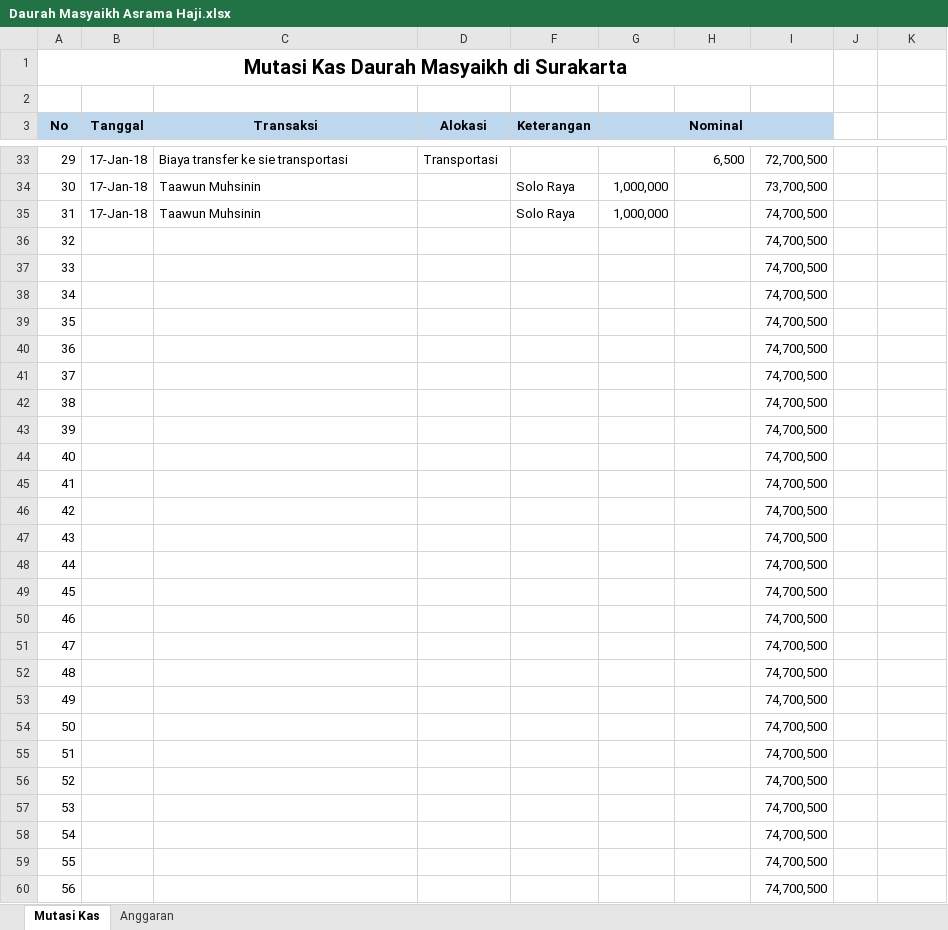
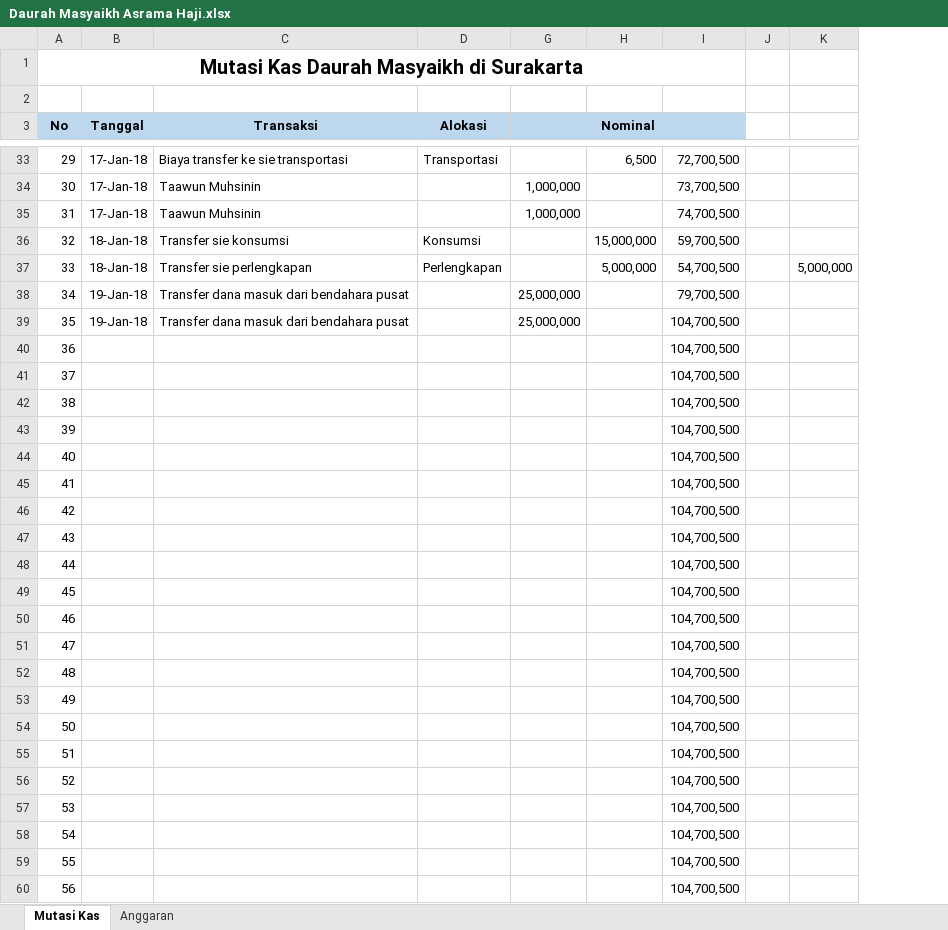
Before and after one commit to bagusprasojo/mds, an Excel workbook: Daurah Masyaikh Asrama Haji.xlsx, sheet Mutasi Kas, drawn as a sheet; only a part is shown, gaps mark what is left out; values as stored, in another font and other column widths than the file's, no borders; the diff covers the shown part only; the diff names each change by its address in the sheet, - before the commit and + after, or states it on an @@ line.

Commit message:
dana daurah

```diff
--- a/Daurah Masyaikh Asrama Haji.xlsx (sheet Mutasi Kas)
+++ b/Daurah Masyaikh Asrama Haji.xlsx (sheet Mutasi Kas)
@@ column F (Keterangan) hidden, rows 34-35: Solo Raya | Solo Raya @@
-B36:B37 (Tanggal): (empty)
+B36:B37 (Tanggal): 18-Jan-18
-C36 (Transaksi): (empty)
+C36 (Transaksi): Transfer sie konsumsi
-D36 (Alokasi): (empty)
+D36 (Alokasi): Konsumsi
-H36: (empty)
+H36: 15,000,000
-I36: 74,700,500
+I36: 59,700,500
-C37 (Transaksi): (empty)
+C37 (Transaksi): Transfer sie perlengkapan
-D37 (Alokasi): (empty)
+D37 (Alokasi): Perlengkapan
-H37: (empty)
+H37: 5,000,000
-I37: 74,700,500
+I37: 54,700,500
-K37: (empty)
+K37: 5,000,000
-B38:B39 (Tanggal): (empty)
+B38:B39 (Tanggal): 19-Jan-18
-C38:C39 (Transaksi): (empty)
+C38:C39 (Transaksi): Transfer dana masuk dari bendahara pusat
-G38:G39 (Nominal): (empty)
+G38:G39 (Nominal): 25,000,000
-I38: 74,700,500
+I38: 79,700,500
-I39:I60: 74,700,500
+I39:I60: 104,700,500
```
Also changed, not shown: 4 edited cells elsewhere in this sheet, hidden cells.
